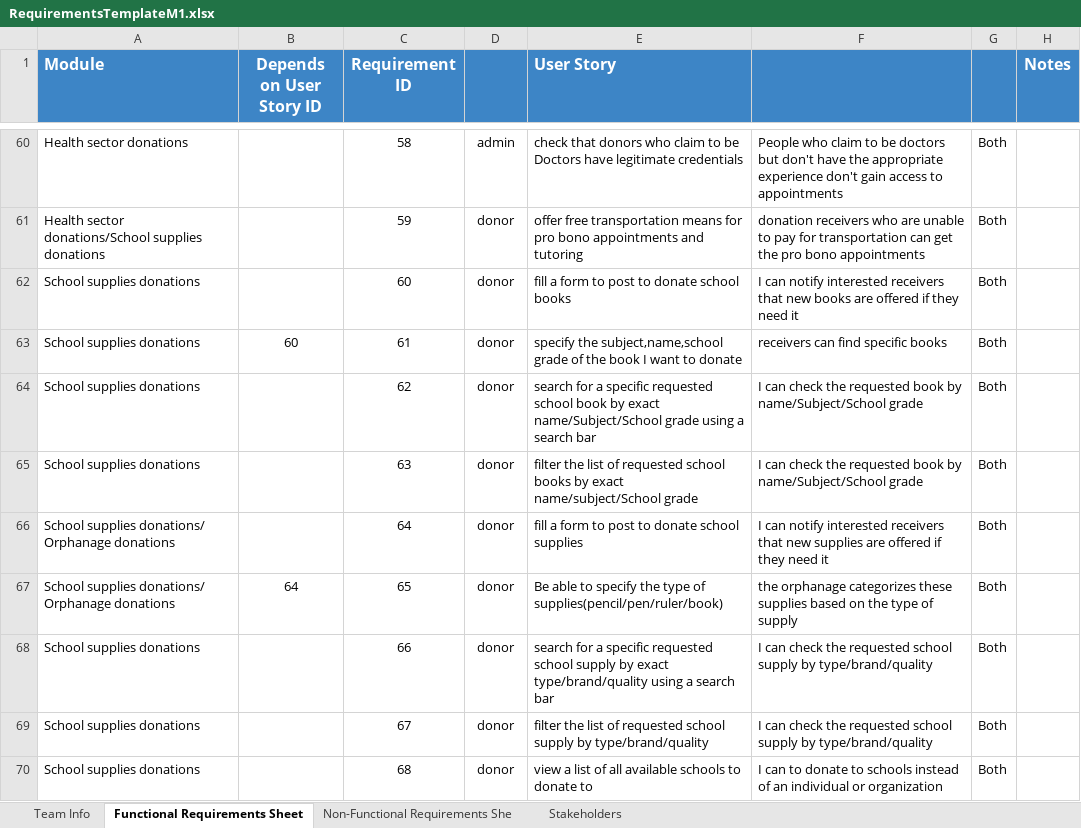
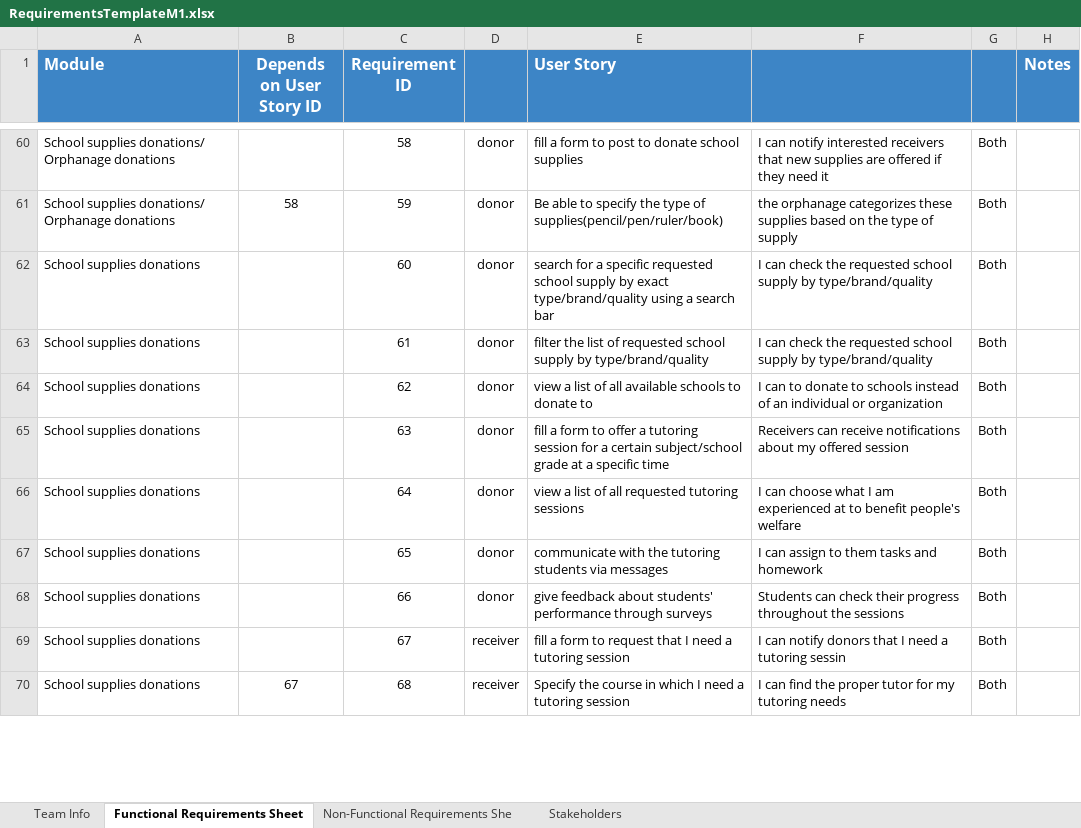
Before and after one commit to Ashez6/ashez, an Excel workbook: RequirementsTemplateM1.xlsx, sheet Functional Requirements Sheet, drawn as a sheet; only a part is shown, gaps mark what is left out; values as stored, in another font and other column widths than the file's, no borders; the diff covers the shown part only; the diff names each change by its address in the sheet, - before the commit and + after, or states it on an @@ line.

Commit message:
Update RequirementsTemplateM1.xlsx
137 now
non functional finsished
shelt el redundancy
specify the kaza is the same as fill a form fa mhtaga ttghayar

```diff
--- a/RequirementsTemplateM1.xlsx (sheet Functional Requirements Sheet)
+++ b/RequirementsTemplateM1.xlsx (sheet Functional Requirements Sheet)
-A60 (Module): Health sector donations
+A60 (Module): School supplies donations/ Orphanage donations
-D60: admin
+D60: donor
-E60 (User Story): check that donors who claim to be Doctors have legitimate credentials
+E60 (User Story): fill a form to post to donate school supplies
-F60: People who claim to be doctors but don't have the appropriate experience don't gain access to appointments
+F60: I can notify interested receivers that new supplies are offered if they need it
-A61 (Module): Health sector donations/School supplies donations
+A61 (Module): School supplies donations/ Orphanage donations
-B61 (Depends on User Story ID): (empty)
+B61 (Depends on User Story ID): 58
-E61 (User Story): offer free transportation means for pro bono appointments and tutoring
+E61 (User Story): Be able to specify the type of supplies(pencil/pen/ruler/book)
-F61: donation receivers who are unable to pay for transportation can get the pro bono appointments
+F61: the orphanage categorizes these supplies based on the type of supply
-E62 (User Story): fill a form to post to donate school books
+E62 (User Story): search for a specific requested school supply by exact type/brand/quality using a search bar
-F62: I can notify interested receivers that new books are offered if they need it
+F62: I can check the requested school supply by type/brand/quality
-B63 (Depends on User Story ID): 60
+B63 (Depends on User Story ID): (empty)
-E63 (User Story): specify the subject,name,school grade of the book I want to donate
+E63 (User Story): filter the list of requested school supply by type/brand/quality
-F63: receivers can find specific books
+F63: I can check the requested school supply by type/brand/quality
-E64 (User Story): search for a specific requested school book by exact name/Subject/School grade using a search bar
+E64 (User Story): view a list of all available schools to donate to
-F64: I can check the requested book by name/Subject/School grade
+F64: I can to donate to schools instead of an individual or organization
-E65 (User Story): filter the list of requested school books by exact name/subject/School grade
+E65 (User Story): fill a form to offer a tutoring session for a certain subject/school grade at a specific time
-F65: I can check the requested book by name/Subject/School grade
+F65: Receivers can receive notifications about my offered session
-A66:A67 (Module): School supplies donations/ Orphanage donations
+A66:A67 (Module): School supplies donations
-E66 (User Story): fill a form to post to donate school supplies
+E66 (User Story): view a list of all requested tutoring sessions
-F66: I can notify interested receivers that new supplies are offered if they need it
+F66: I can choose what I am experienced at to benefit people's welfare
-B67 (Depends on User Story ID): 64
+B67 (Depends on User Story ID): (empty)
-E67 (User Story): Be able to specify the type of supplies(pencil/pen/ruler/book)
+E67 (User Story): communicate with the tutoring students via messages
-F67: the orphanage categorizes these supplies based on the type of supply
+F67: I can assign to them tasks and homework
-E68 (User Story): search for a specific requested school supply by exact type/brand/quality using a search bar
+E68 (User Story): give feedback about students' performance through surveys
-F68: I can check the requested school supply by type/brand/quality
+F68: Students can check their progress throughout the sessions
-D69:D70: donor
+D69:D70: receiver
-E69 (User Story): filter the list of requested school supply by type/brand/quality
+E69 (User Story): fill a form to request that I need a tutoring session
-F69: I can check the requested school supply by type/brand/quality
+F69: I can notify donors that I need a tutoring sessin
-B70 (Depends on User Story ID): (empty)
+B70 (Depends on User Story ID): 67
-E70 (User Story): view a list of all available schools to donate to
+E70 (User Story): Specify the course in which I need a tutoring session
-F70: I can to donate to schools instead of an individual or organization
+F70: I can find the proper tutor for my tutoring needs
```
Also changed, not shown: 10 removed rows, 357 edited cells and cell formats elsewhere in this sheet, sheet Non-Functional Requirements She.
